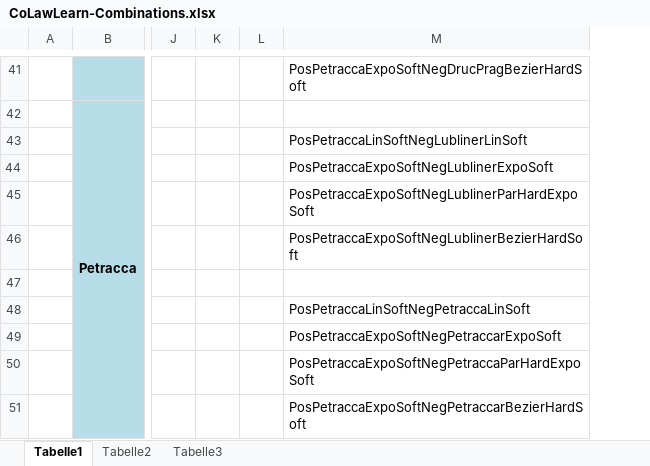
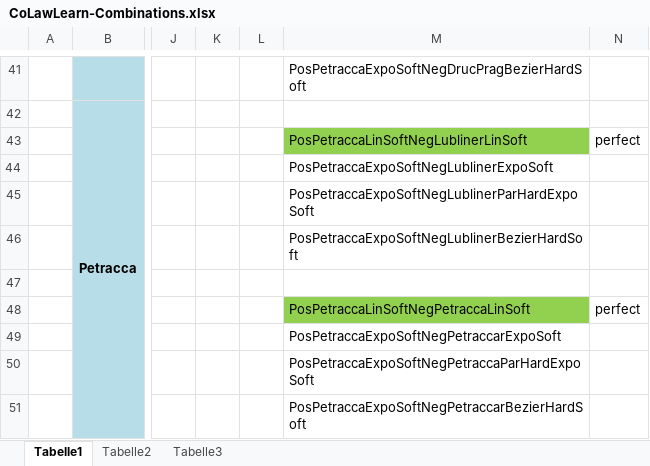
Before and after one commit to philipkalkbrenner/ConLawLearn, an Excel workbook: ConstitutiveLaws/CoLawLearn-Combinations.xlsx, sheet Tabelle1, drawn as a sheet; only a part is shown, gaps mark what is left out; values as stored, in another font and other column widths than the file's, no borders; charts and pictures not drawn; removed rows and columns are numbered as before the commit, all else as after; the diff covers the shown part only; the diff names each change by its address in the sheet, - before the commit and + after, or states it on an @@ line.

```diff
--- a/ConstitutiveLaws/CoLawLearn-Combinations.xlsx (sheet Tabelle1)
+++ b/ConstitutiveLaws/CoLawLearn-Combinations.xlsx (sheet Tabelle1)
-column L, empty
+column L, empty
+column N, rows 43-48: perfect |  |  |  |  | perfect
-M43 fill: none
+M43 fill: #92D050
-M48 fill: none
+M48 fill: #92D050
```
Also changed, not shown: 4 edited cells and cell formats elsewhere in this sheet, 16 other files.
